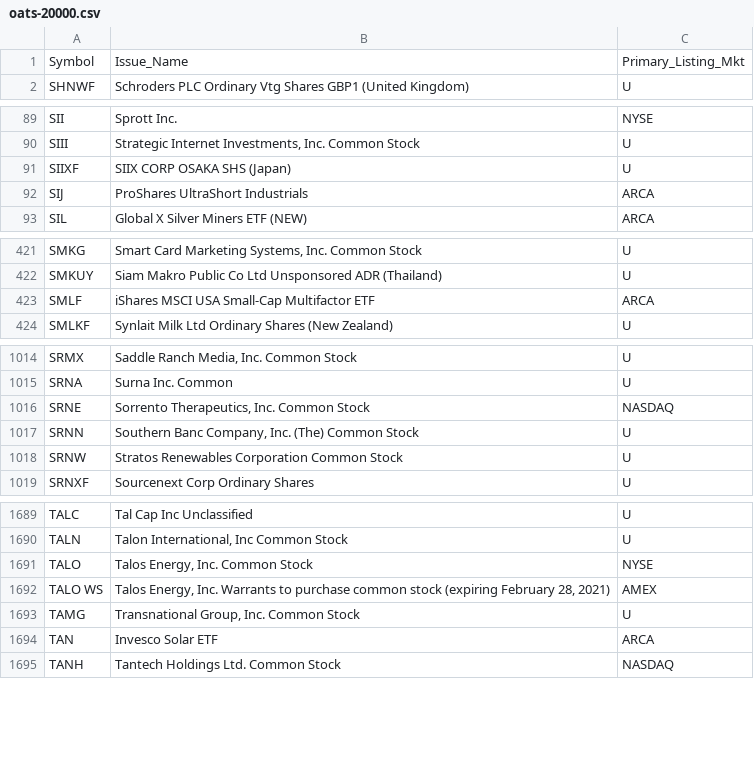
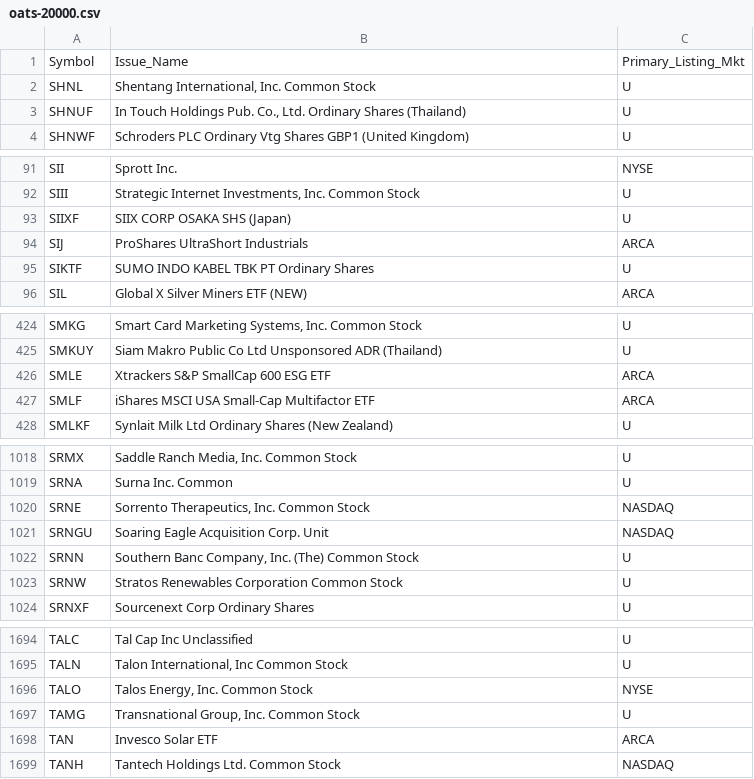
Before and after one commit to haoenhui/oats-reportable, a CSV file: oats-20000.csv, drawn as a sheet; only a part is shown, gaps mark what is left out; the diff covers the shown part only.

```diff
--- a/oats-20000.csv
+++ b/oats-20000.csv
@@ -1,2 +1,4 @@
 Symbol,Issue_Name,Primary_Listing_Mkt
+SHNL,"Shentang International, Inc. Common Stock",U
+SHNUF,"In Touch Holdings Pub. Co., Ltd. Ordinary Shares (Thailand)",U
 SHNWF,Schroders PLC Ordinary Vtg Shares GBP1 (United Kingdom),U
@@ -92,2 +94,3 @@ SIIXF,SIIX CORP OSAKA SHS (Japan),U
 SIJ,ProShares UltraShort Industrials,ARCA
+SIKTF,SUMO INDO KABEL TBK PT Ordinary Shares,U
 SIL,Global X Silver Miners ETF (NEW),ARCA
@@ -422,2 +425,3 @@ SMKG,"Smart Card Marketing Systems, Inc. Common Stock",U
 SMKUY,Siam Makro Public Co Ltd Unsponsored ADR (Thailand),U
+SMLE,Xtrackers S&P SmallCap 600 ESG ETF,ARCA
 SMLF,iShares MSCI USA Small-Cap Multifactor ETF,ARCA
@@ -1016,2 +1020,3 @@ SRNA,Surna Inc. Common,U
 SRNE,"Sorrento Therapeutics, Inc.  Common Stock",NASDAQ
+SRNGU,Soaring Eagle Acquisition Corp. Unit,NASDAQ
 SRNN,"Southern Banc Company, Inc. (The) Common Stock",U
@@ -1691,3 +1696,2 @@ TALN,"Talon International, Inc Common Stock",U
 TALO,"Talos Energy, Inc. Common Stock",NYSE
-TALO WS,"Talos Energy, Inc. Warrants to purchase common stock (expiring February 28, 2021)",AMEX
 TAMG,"Transnational Group, Inc. Common Stock",U
```
Also changed, not shown: 2 added rows elsewhere in this file, oats-00000.csv, oats-05000.csv, 2 other files.
